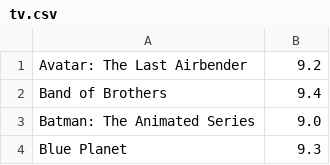
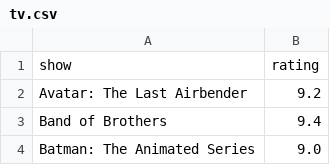
Before and after one commit to divilian/data101_lab5, a CSV file: data/tv.csv, drawn as a sheet; only a part is shown; the shorter side is filled out with more unchanged rows; the diff names each change by its address in the sheet, - before the commit and + after, or states it on an @@ line.

Commit message:
Add header row.

```diff
--- a/data/tv.csv
+++ b/data/tv.csv
+row 1: show | rating
```
